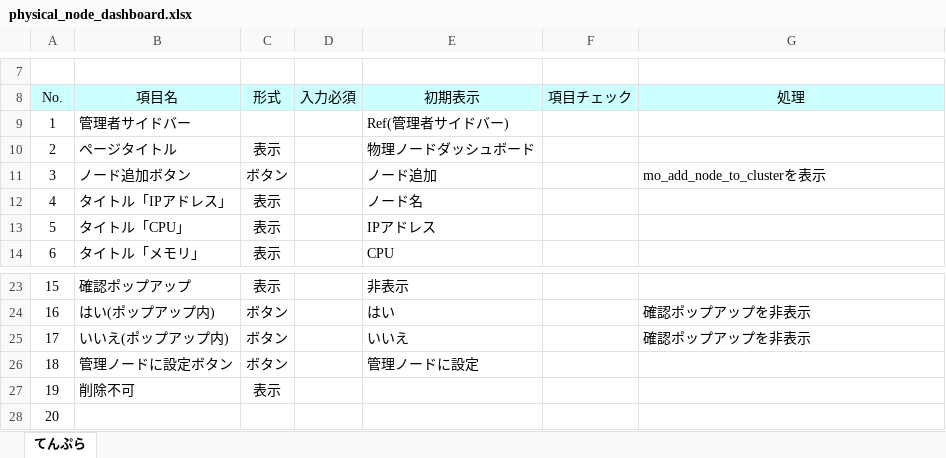
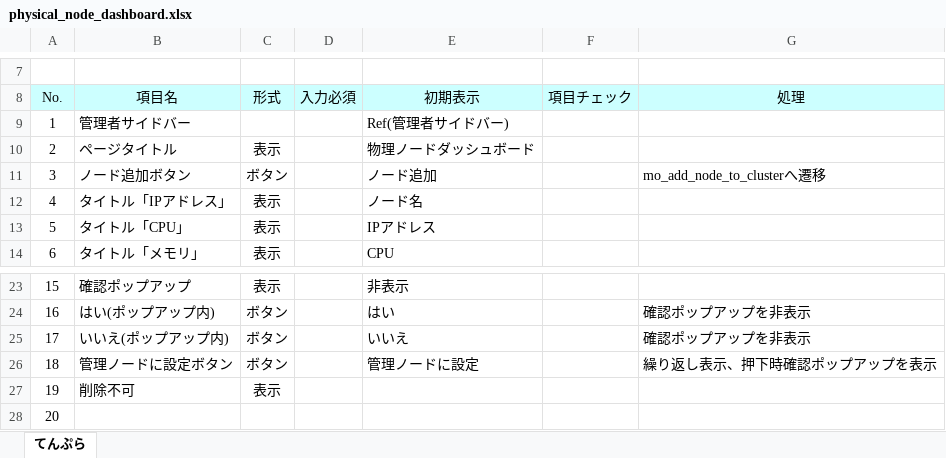
Before and after one commit to okkass/Kamata-Cloud-Infrastructure, an Excel workbook: docs/画面項目定義書/physical_node_dashboard.xlsx, sheet てんぷら, drawn as a sheet; only a part is shown, gaps mark what is left out; values as stored, in another font and other column widths than the file's, no borders; charts and pictures not drawn; the diff names each change by its address in the sheet, - before the commit and + after, or states it on an @@ line.

```diff
--- a/docs/画面項目定義書/physical_node_dashboard.xlsx (sheet てんぷら)
+++ b/docs/画面項目定義書/physical_node_dashboard.xlsx (sheet てんぷら)
-G11 (処理): mo_add_node_to_clusterを表示
+G11 (処理): mo_add_node_to_clusterへ遷移
-G26 (処理): (empty)
+G26 (処理): 繰り返し表示、押下時確認ポップアップを表示
```
Also changed, not shown: docs/画面項目定義書/snapshot_management.xlsx.
